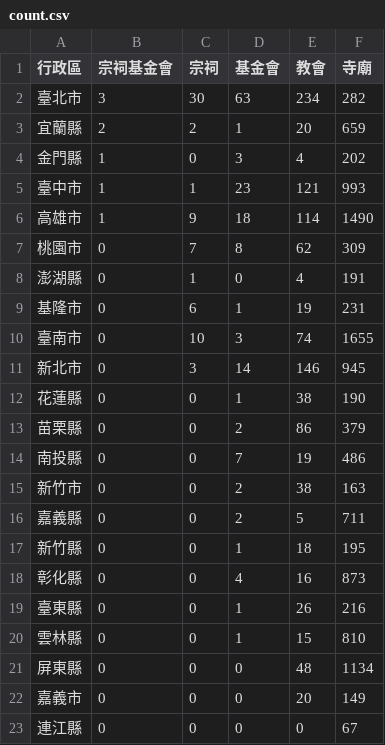
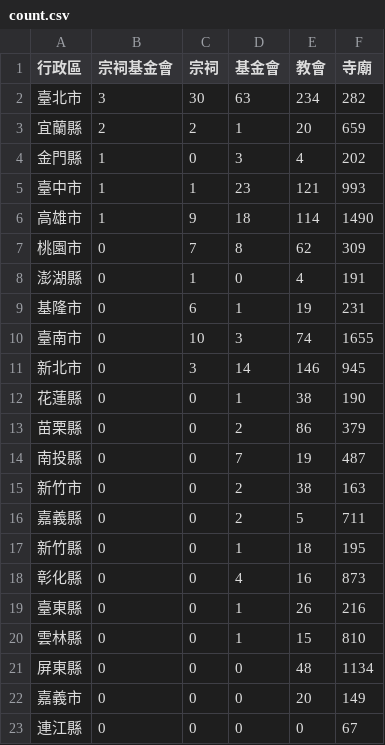
Before and after one commit to kiang/religion, a CSV file: data/count.csv, drawn as a sheet.

```diff
--- a/data/count.csv
+++ b/data/count.csv
@@ -13,3 +13,3 @@
 苗栗縣,0,0,2,86,379
-南投縣,0,0,7,19,486
+南投縣,0,0,7,19,487
 新竹市,0,0,2,38,163
```
Also changed, not shown: data/missing.csv, 22 other files.
